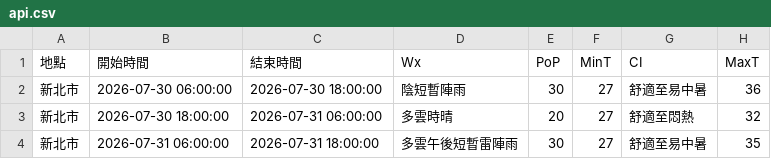
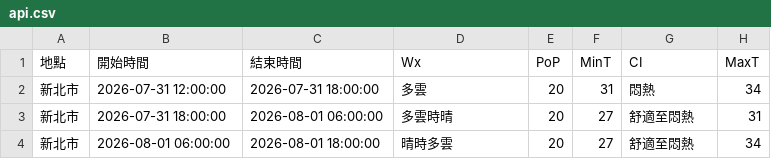
Before and after one commit to oao030oao/1111518-mid, a CSV file: api.csv, drawn as a sheet.

```diff
--- a/api.csv
+++ b/api.csv
@@ -1,4 +1,4 @@
 地點,開始時間,結束時間,Wx,PoP,MinT,CI,MaxT
-新北市,2026-07-30 06:00:00,2026-07-30 18:00:00,陰短暫陣雨,30,27,舒適至易中暑,36
-新北市,2026-07-30 18:00:00,2026-07-31 06:00:00,多雲時晴,20,27,舒適至悶熱,32
-新北市,2026-07-31 06:00:00,2026-07-31 18:00:00,多雲午後短暫雷陣雨,30,27,舒適至易中暑,35
+新北市,2026-07-31 12:00:00,2026-07-31 18:00:00,多雲,20,31,悶熱,34
+新北市,2026-07-31 18:00:00,2026-08-01 06:00:00,多雲時晴,20,27,舒適至悶熱,31
+新北市,2026-08-01 06:00:00,2026-08-01 18:00:00,晴時多雲,20,27,舒適至悶熱,34
```
